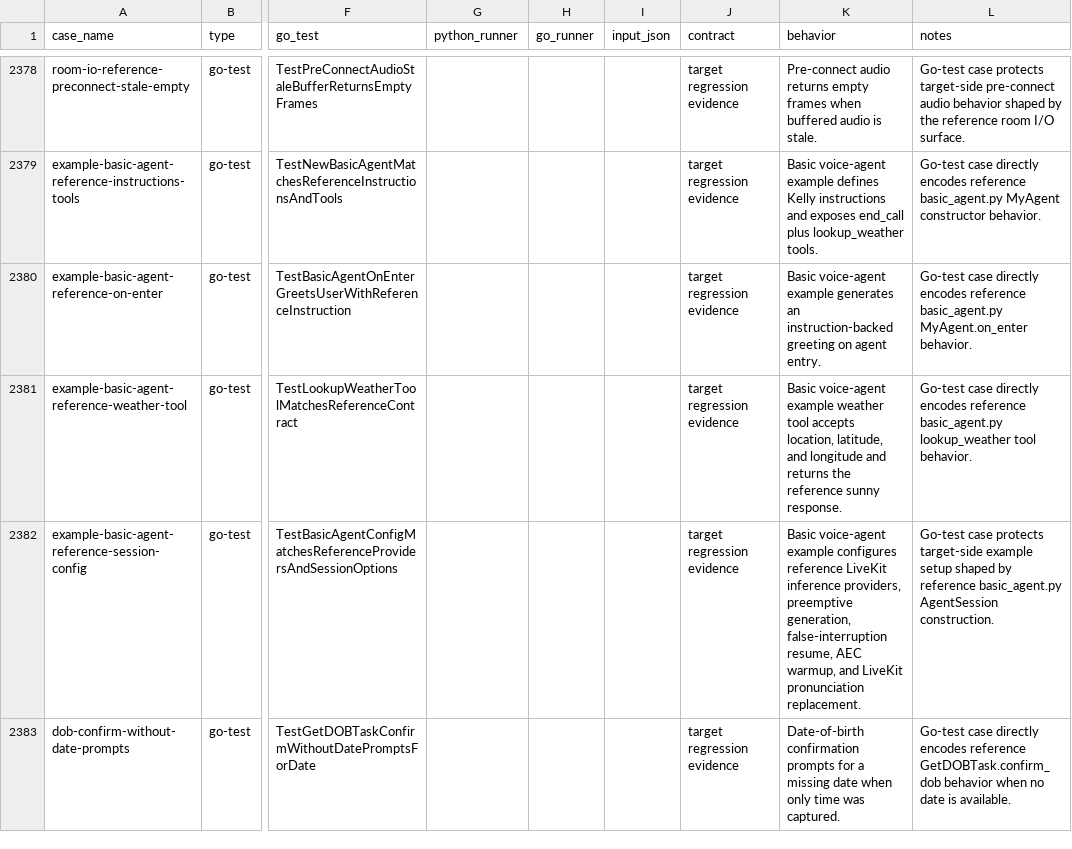
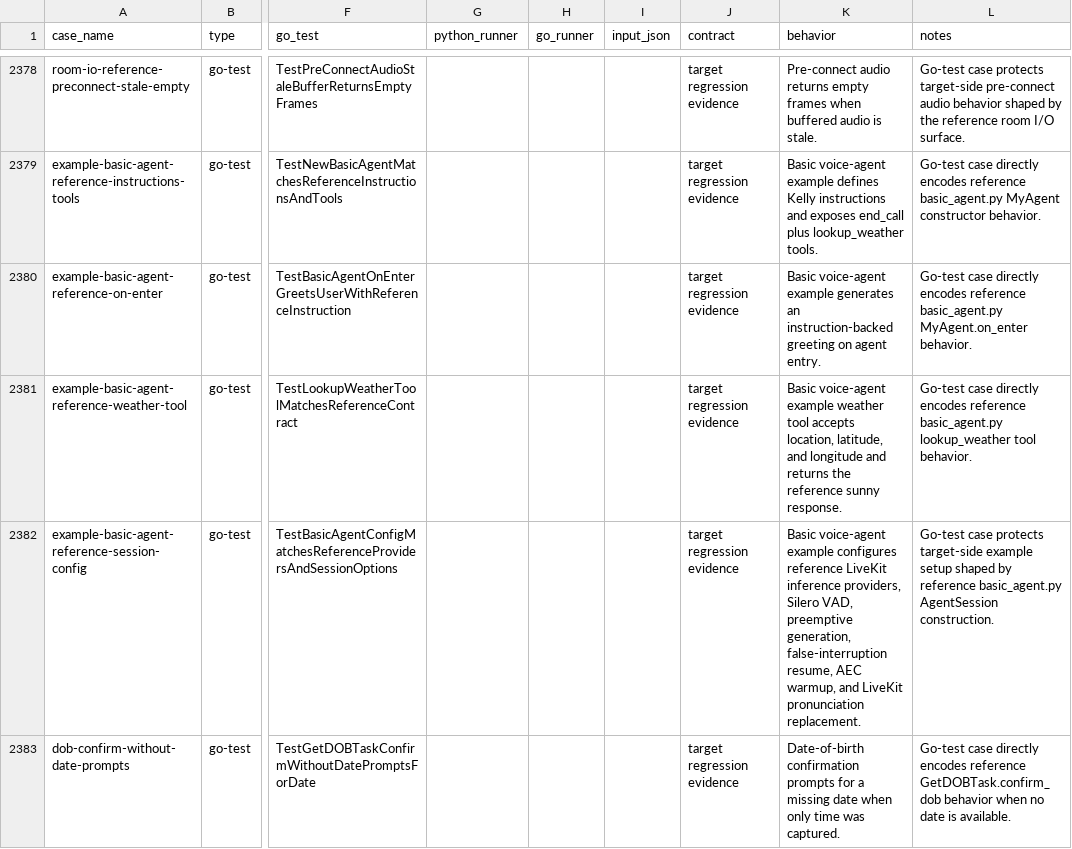
Before and after one commit to cavos-io/rtp-agent, a TSV file: scripts/parity-fixtures/test-cases.tsv, drawn as a sheet; only a part is shown, gaps mark what is left out; the diff names each change by its address in the sheet, - before the commit and + after, or states it on an @@ line.

Commit message:
fix(examples): use silero vad in basic agent

```diff
--- a/scripts/parity-fixtures/test-cases.tsv
+++ b/scripts/parity-fixtures/test-cases.tsv
-K2382 (behavior): …inference providers, preemptive generation,…
+K2382 (behavior): …inference providers, Silero VAD, preemptive generation,…
```
Also changed, not shown: 2 other files.
